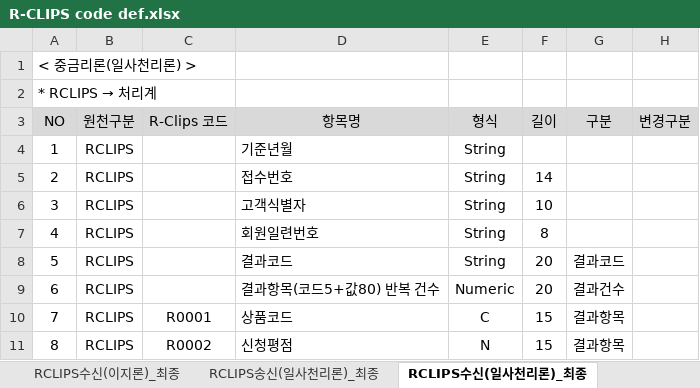
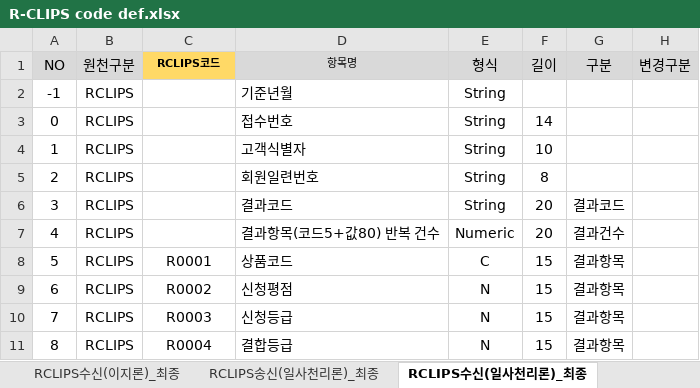
Before and after one commit to hallowmen924-wq/ai-log-agent, an Excel workbook: data/R-CLIPS code def.xlsx, sheet RCLIPS수신(일사천리론)_최종, drawn as a sheet; only a part is shown; the shorter side is filled out with more unchanged rows; values as stored, in another font and other column widths than the file's, no borders; conditional formats not drawn; removed rows and columns are numbered as before the commit, all else as after; rows hold the shown columns only; the diff names each change by its address in the sheet, - before the commit and + after, or states it on an @@ line.

```diff
--- a/data/R-CLIPS code def.xlsx (sheet RCLIPS수신(일사천리론)_최종)
+++ b/data/R-CLIPS code def.xlsx (sheet RCLIPS수신(일사천리론)_최종)
-row 1: < 중금리론(일사천리론) >
-row 2: * RCLIPS → 처리계
-C1: R-Clips 코드
+C1: RCLIPS코드
@@ C1 fill: #D9D9D9 → #FFD966, bold: off → on @@
@@ C1:D1 text size: smaller @@
@@ column A (NO) renumbered between rows 2 and 152 @@
```
Also changed, not shown: sheet RCLIPS수신(이지론)_최종, sheet RCLIPS수신(개사), sheet RCLIPS수신(대환), sheet RCLIPS송신(이지론플러스)_최종, sheet RCLIPS송신(대환), sheet RCLIPS송신(개사), 2 more sheets, formulas that keep their value, charts or pictures, 50 other files.
